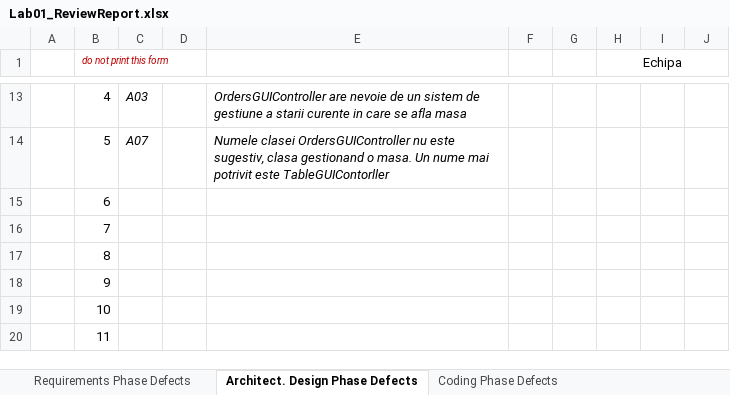
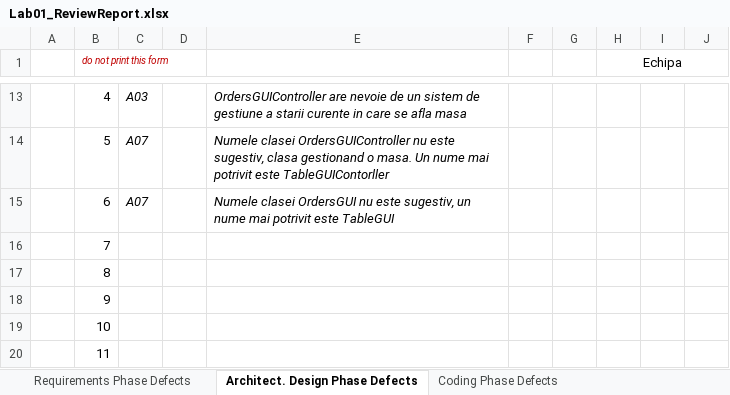
Before and after one commit to NewBestX/Infinity16, an Excel workbook: Docs/Lab01/Lab01_ReviewReport.xlsx, sheet Architect. Design Phase Defects, drawn as a sheet; only a part is shown, gaps mark what is left out; values as stored, in another font and other column widths than the file's, no borders; the diff names each change by its address in the sheet, - before the commit and + after, or states it on an @@ line.

Commit message:
Updated Architectural Design Defects review form

```diff
--- a/Docs/Lab01/Lab01_ReviewReport.xlsx (sheet Architect. Design Phase Defects)
+++ b/Docs/Lab01/Lab01_ReviewReport.xlsx (sheet Architect. Design Phase Defects)
-C15: (empty)
+C15: A07
-E15: (empty)
+E15: Numele clasei OrdersGUI nu este sugestiv, un nume mai potrivit este TableGUI
```
